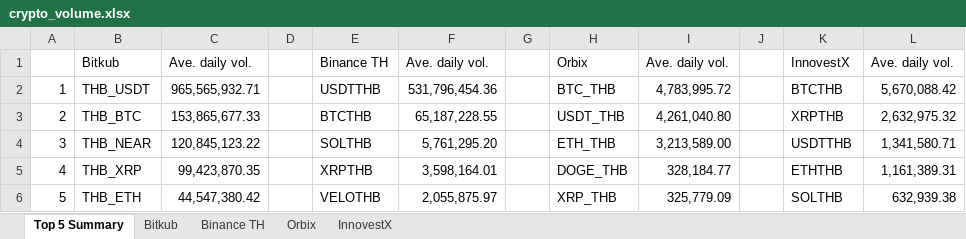
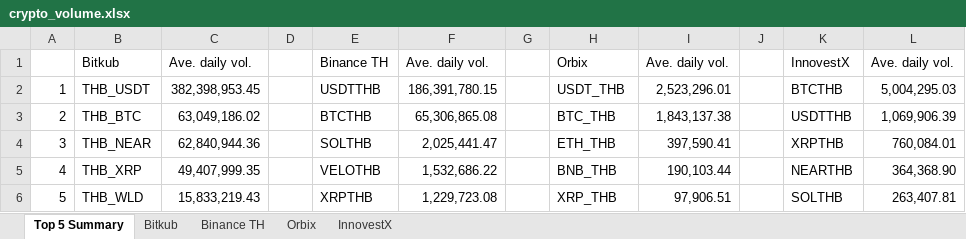
Before and after one commit to IndicaterZ/Crypto-Snapshot, an Excel workbook: crypto_volume.xlsx, sheet Top 5 Summary, drawn as a sheet; values as stored, in another font and other column widths than the file's, no borders; 1 other sheet too large or unreadable and not compared; the diff names each change by its address in the sheet, - before the commit and + after, or states it on an @@ line.

```diff
--- a/crypto_volume.xlsx (sheet Top 5 Summary)
+++ b/crypto_volume.xlsx (sheet Top 5 Summary)
-C2: 965,565,932.71
+C2: 382,398,953.45
-F2: 531,796,454.36
+F2: 186,391,780.15
-H2: BTC_THB
+H2: USDT_THB
-I2: 4,783,995.72
+I2: 2,523,296.01
-L2: 5,670,088.42
+L2: 5,004,295.03
-C3: 153,865,677.33
+C3: 63,049,186.02
-F3: 65,187,228.55
+F3: 65,306,865.08
-H3: USDT_THB
+H3: BTC_THB
-I3: 4,261,040.80
+I3: 1,843,137.38
-K3: XRPTHB
+K3: USDTTHB
-L3: 2,632,975.32
+L3: 1,069,906.39
-C4: 120,845,123.22
+C4: 62,840,944.36
-F4: 5,761,295.20
+F4: 2,025,441.47
-I4: 3,213,589.00
+I4: 397,590.41
-K4: USDTTHB
+K4: XRPTHB
-L4: 1,341,580.71
+L4: 760,084.01
-C5: 99,423,870.35
+C5: 49,407,999.35
-E5: XRPTHB
+E5: VELOTHB
-F5: 3,598,164.01
+F5: 1,532,686.22
-H5: DOGE_THB
+H5: BNB_THB
-I5: 328,184.77
+I5: 190,103.44
-K5: ETHTHB
+K5: NEARTHB
-L5: 1,161,389.31
+L5: 364,368.90
-B6: THB_ETH
+B6: THB_WLD
-C6: 44,547,380.42
+C6: 15,833,219.43
-E6: VELOTHB
+E6: XRPTHB
-F6: 2,055,875.97
+F6: 1,229,723.08
-I6: 325,779.09
+I6: 97,906.51
-L6: 632,939.38
+L6: 263,407.81
```
Also changed, not shown: sheet Orbix, sheet InnovestX, sheet Binance TH.
